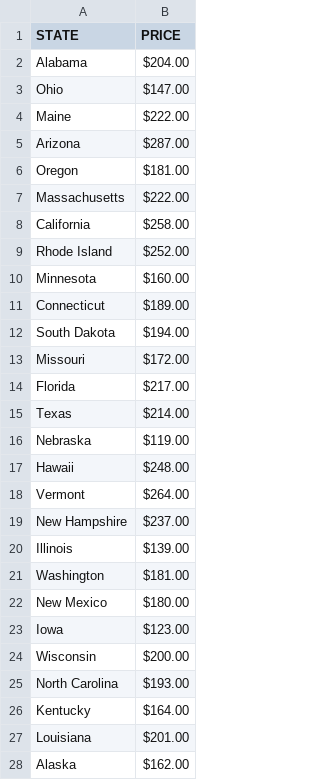
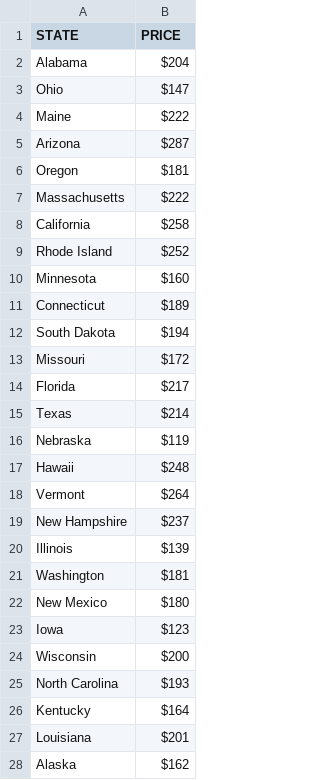
Before and after one commit to StockTown/STR_Base_Price, a CSV file: Average_Price_Per_Night.csv, drawn as a sheet; only a part is shown; the diff covers the shown part only.

Commit message:
Update Average_Price_Per_Night.csv
Trying a different price format

```diff
--- a/Average_Price_Per_Night.csv
+++ b/Average_Price_Per_Night.csv
@@ -1,28 +1,28 @@
 STATE,PRICE
-Alabama,$204.00
-Ohio,$147.00
-Maine,$222.00
-Arizona,$287.00
-Oregon,$181.00
-Massachusetts,$222.00
-California,$258.00
-Rhode Island,$252.00
-Minnesota,$160.00
-Connecticut,$189.00
-South Dakota,$194.00
-Missouri,$172.00
-Florida,$217.00
-Texas,$214.00
-Nebraska,$119.00
-Hawaii,$248.00
-Vermont,$264.00
-New Hampshire,$237.00
-Illinois,$139.00
-Washington,$181.00
-New Mexico,$180.00
-Iowa,$123.00
-Wisconsin,$200.00
-North Carolina,$193.00
-Kentucky,$164.00
-Louisiana,$201.00
-Alaska,$162.00
+Alabama,$204
+Ohio,$147
+Maine,$222
+Arizona,$287
+Oregon,$181
+Massachusetts,$222
+California,$258
+Rhode Island,$252
+Minnesota,$160
+Connecticut,$189
+South Dakota,$194
+Missouri,$172
+Florida,$217
+Texas,$214
+Nebraska,$119
+Hawaii,$248
+Vermont,$264
+New Hampshire,$237
+Illinois,$139
+Washington,$181
+New Mexico,$180
+Iowa,$123
+Wisconsin,$200
+North Carolina,$193
+Kentucky,$164
+Louisiana,$201
+Alaska,$162
```
Also changed, not shown: 23 edited cells elsewhere in this file.
